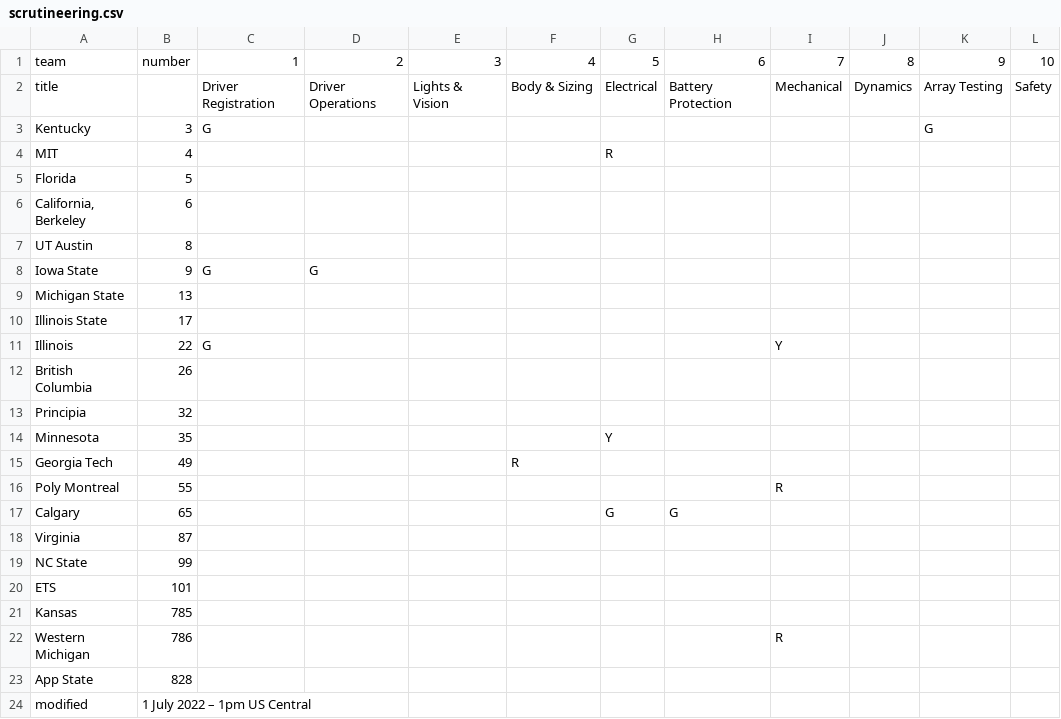
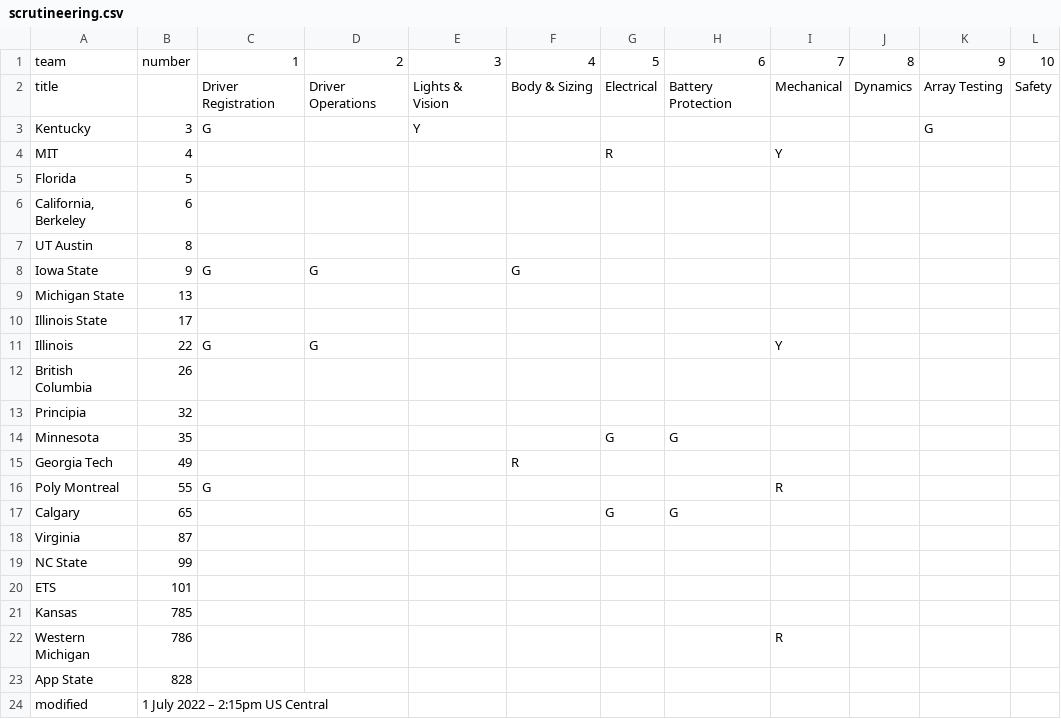
Before and after one commit to jtmullen/asc-fsgp-2022-results, a CSV file: _data/scrutineering.csv, drawn as a sheet; only a part is shown; the diff names each change by its address in the sheet, - before the commit and + after, or states it on an @@ line.

Commit message:
update status 2:15

```diff
--- a/_data/scrutineering.csv
+++ b/_data/scrutineering.csv
-E3: (empty)
+E3: Y
-I4: (empty)
+I4: Y
-F8: (empty)
+F8: G
-D11: (empty)
+D11: G
-G14: Y
+G14: G
-H14: (empty)
+H14: G
-C16: (empty)
+C16: G
-B24: 1 July 2022 – 1pm US Central
+B24: 1 July 2022 – 2:15pm US Central
```
